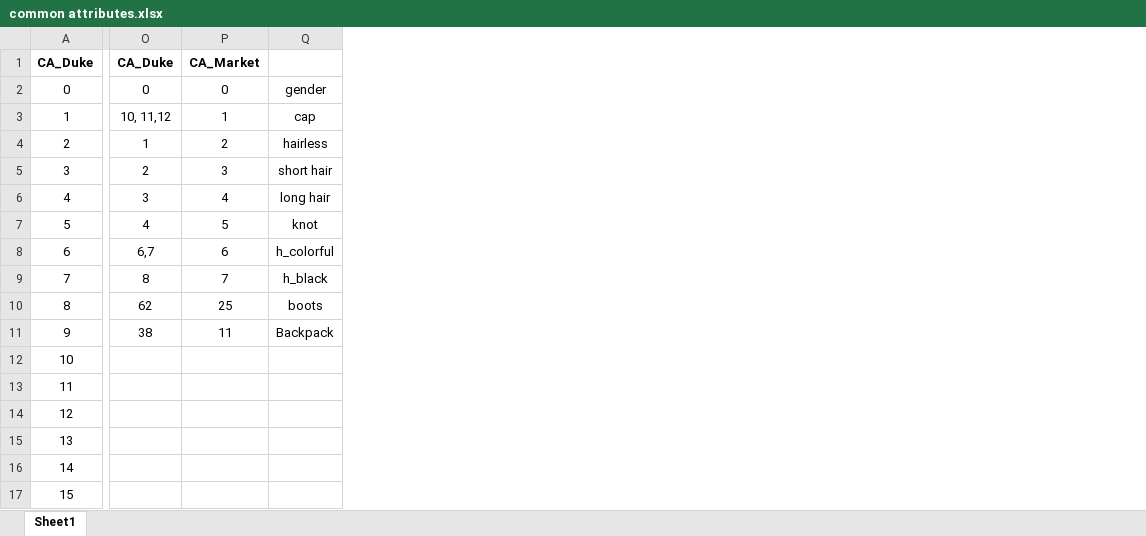
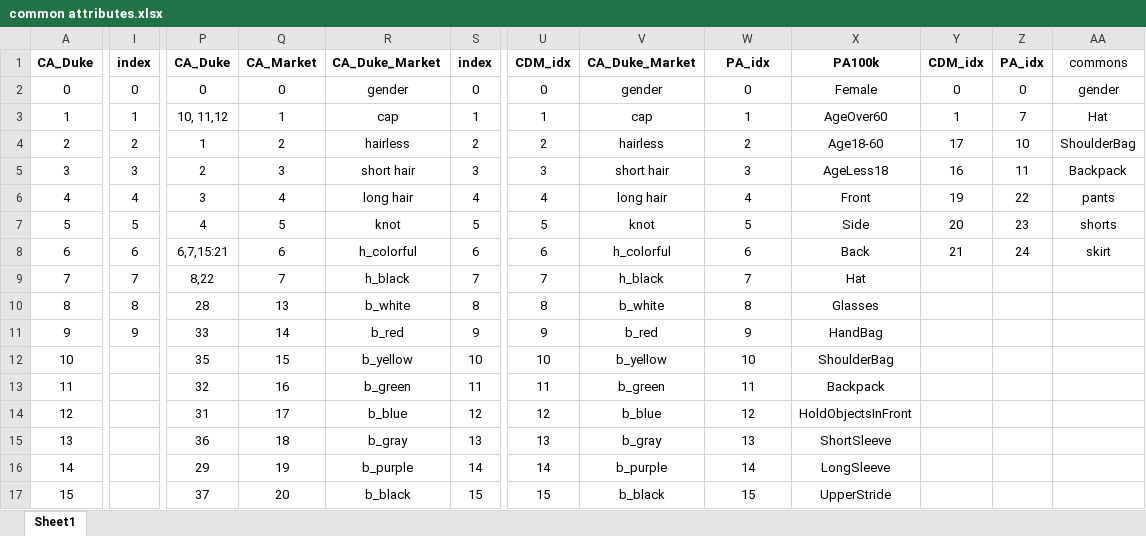
Before and after one commit to Hossein-Bodaghi/SI_attributes, an Excel workbook: attributes/common attributes.xlsx, sheet Sheet1, drawn as a sheet; only a part is shown, gaps mark what is left out; values as stored, in another font and other column widths than the file's, no borders; removed rows and columns are numbered as before the commit, all else as after; the diff covers the shown part only; the diff names each change by its address in the sheet, - before the commit and + after, or states it on an @@ line.

Commit message:
a function for plotting from a list is added

```diff
--- a/attributes/common attributes.xlsx (sheet Sheet1)
+++ b/attributes/common attributes.xlsx (sheet Sheet1)
+column I, rows 1-11: index | 0 | 1 | 2 | 3 | 4 | 5 | 6 | 7 | 8 | 9
+column Q, rows 1-17: CA_Market | 0 | 1 | 2 | 3 | 4 | 5 | 6 | 7 | 13 | 14 | 15 | 16 | 17 | 18 | 19 | 20
+column R, rows 1-17: CA_Duke_Market | gender | cap | hairless | short hair | long hair | knot | h_colorful | h_black | b_white | b_red | b_yellow | b_green | b_blue | b_gray | b_purple | b_black
+column S, rows 1-17: index | 0 | 1 | 2 | 3 | 4 | 5 | 6 | 7 | 8 | 9 | 10 | 11 | 12 | 13 | 14 | 15
+column U, rows 1-17: CDM_idx | 0 | 1 | 2 | 3 | 4 | 5 | 6 | 7 | 8 | 9 | 10 | 11 | 12 | 13 | 14 | 15
+column V, rows 1-17: CA_Duke_Market | gender | cap | hairless | short hair | long hair | knot | h_colorful | h_black | b_white | b_red | b_yellow | b_green | b_blue | b_gray | b_purple | b_black
-column Q, rows 2-11: gender | cap | hairless | short hair | long hair | knot | h_colorful | h_black | boots | Backpack
+column X, rows 1-17: PA100k | Female | AgeOver60 | Age18-60 | AgeLess18 | Front | Side | Back | Hat | Glasses | HandBag | ShoulderBag | Backpack | HoldObjectsInFront | ShortSleeve | LongSleeve | UpperStride
+column Y, rows 1-8: CDM_idx | 0 | 1 | 17 | 16 | 19 | 20 | 21
+column Z, rows 1-8: PA_idx | 0 | 7 | 10 | 11 | 22 | 23 | 24
+column AA, rows 1-8: commons | gender | Hat | ShoulderBag | Backpack | pants | shorts | skirt
-W1: CA_Market
+W1: PA_idx
-P8: 6,7
+P8: 6,7,15:21
-P9: 8
+P9: 8,22
-P10: 62
+P10: 28
-W10: 25
+W10: 8
-P11: 38
+P11: 33
-W11: 11
+W11: 9
-P12: (empty)
+P12: 35
-W12: (empty)
+W12: 10
-P13: (empty)
+P13: 32
-W13: (empty)
+W13: 11
-P14: (empty)
+P14: 31
-W14: (empty)
+W14: 12
-P15: (empty)
+P15: 36
-W15: (empty)
+W15: 13
-P16: (empty)
+P16: 29
-W16: (empty)
+W16: 14
-P17: (empty)
+P17: 37
-W17: (empty)
+W17: 15
```
Also changed, not shown: 1 added column and 32 edited cells elsewhere in this sheet, 2 other files.
